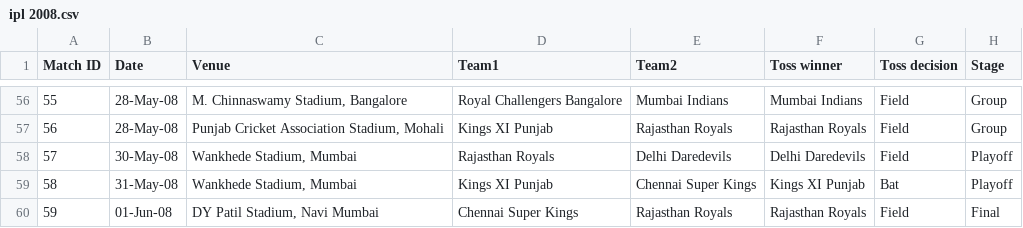
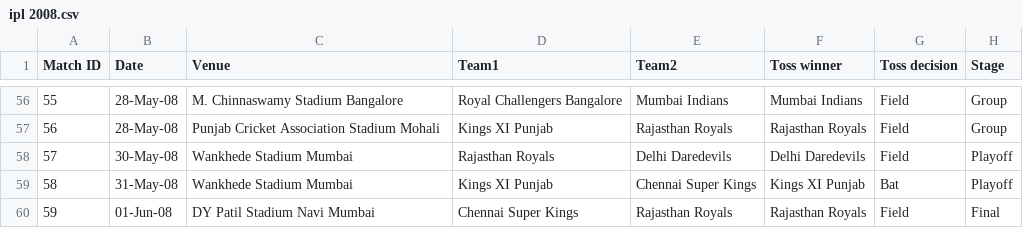
Before and after one commit to AGrosserHH/azuretest, a CSV file: ipl 2008.csv, drawn as a sheet; only a part is shown, gaps mark what is left out; the diff covers the shown part only; the diff names each change by its address in the sheet, - before the commit and + after, or states it on an @@ line.

```diff
--- a/ipl 2008.csv
+++ b/ipl 2008.csv
-C56 (Venue): M. Chinnaswamy Stadium, Bangalore
+C56 (Venue): M. Chinnaswamy Stadium Bangalore
-C57 (Venue): Punjab Cricket Association Stadium, Mohali
+C57 (Venue): Punjab Cricket Association Stadium Mohali
-C58:C59 (Venue): Wankhede Stadium, Mumbai
+C58:C59 (Venue): Wankhede Stadium Mumbai
-C60 (Venue): DY Patil Stadium, Navi Mumbai
+C60 (Venue): DY Patil Stadium Navi Mumbai
```
Also changed, not shown: 54 edited cells elsewhere in this file.
